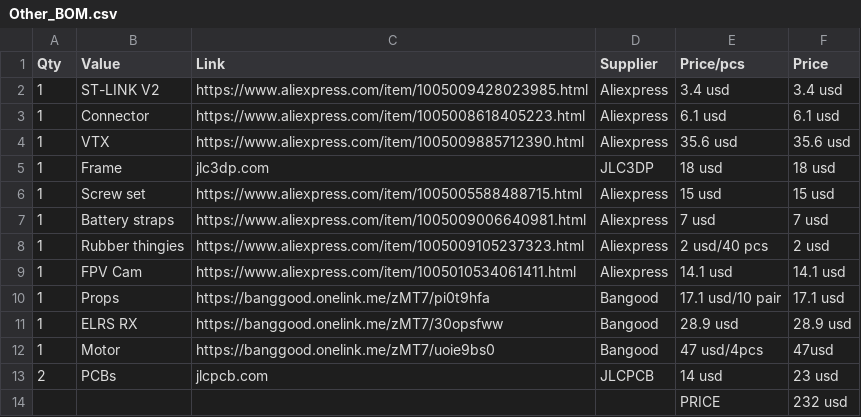
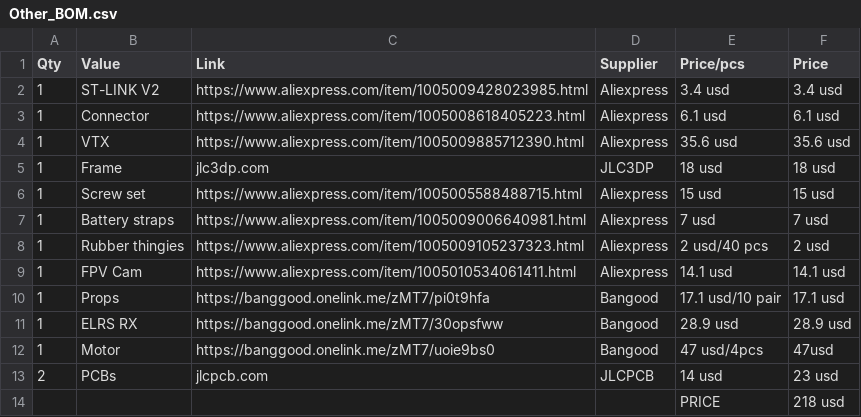
Before and after one commit to vili111111p/Self-made-drone, a CSV file: BOM/Other_BOM.csv, drawn as a sheet.

Commit message:
Modify quantities and prices in Other_BOM.csv
Updated quantities and prices in the BOM.

```diff
--- a/BOM/Other_BOM.csv
+++ b/BOM/Other_BOM.csv
@@ -13,2 +13,2 @@ Qty,Value,Link,Supplier,Price/pcs,Price
 2,PCBs, jlcpcb.com, JLCPCB, 14 usd, 23 usd
-,,,,PRICE,232 usd
+,,,,PRICE,218 usd
```
